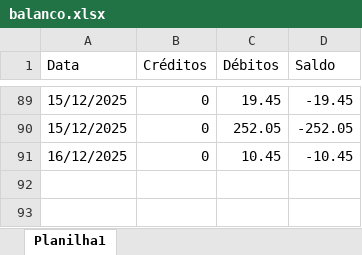
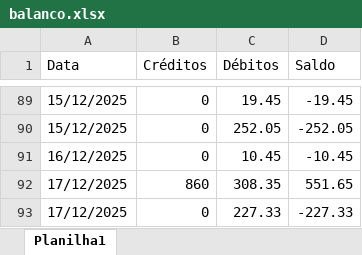
Before and after one commit to williamjr0206/sistemas_despesas, an Excel workbook: Arquivos/balanco.xlsx, sheet Planilha1, drawn as a sheet; only a part is shown, gaps mark what is left out; values as stored, in another font and other column widths than the file's, no borders; the diff names each change by its address in the sheet, - before the commit and + after, or states it on an @@ line.

```diff
--- a/Arquivos/balanco.xlsx (sheet Planilha1)
+++ b/Arquivos/balanco.xlsx (sheet Planilha1)
+row 92: 17/12/2025 | 860 | 308.35 | 551.65
+row 93: 17/12/2025 | 0 | 227.33 | -227.33
```
Also changed, not shown: Arquivos/despesas.xlsx.
